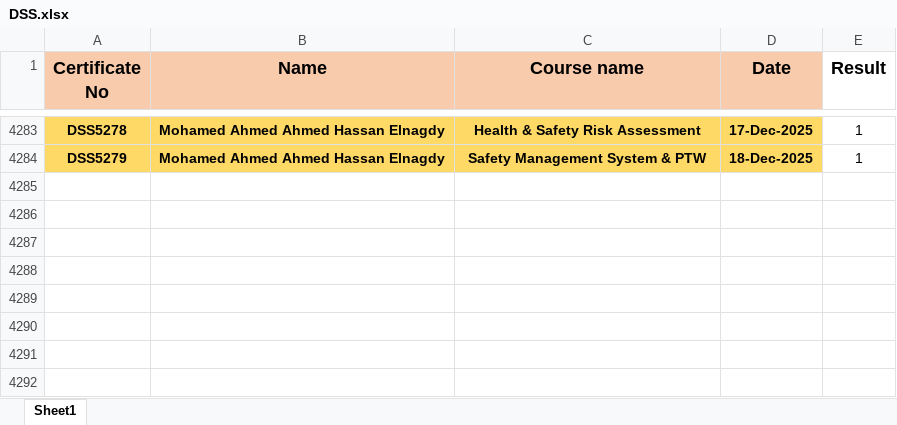
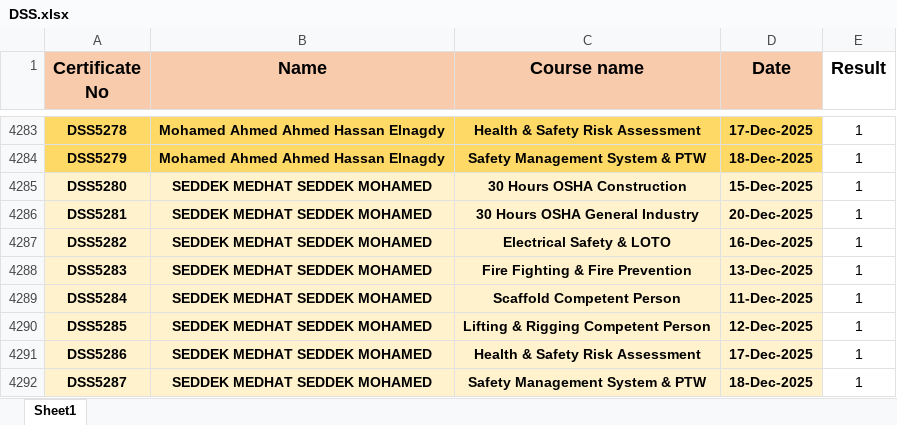
Before and after one commit to ahmedbendarey111/DSS_2025, an Excel workbook: DSS.xlsx, sheet Sheet1, drawn as a sheet; only a part is shown, gaps mark what is left out; values as stored, in another font and other column widths than the file's, no borders; the diff names each change by its address in the sheet, - before the commit and + after, or states it on an @@ line.

Commit message:
Add files via upload

```diff
--- a/DSS.xlsx (sheet Sheet1)
+++ b/DSS.xlsx (sheet Sheet1)
+row 4285: DSS5280 | SEDDEK MEDHAT SEDDEK MOHAMED | 30 Hours OSHA Construction | 15-Dec-2025 | 1
+row 4286: DSS5281 | SEDDEK MEDHAT SEDDEK MOHAMED | 30 Hours OSHA General Industry | 20-Dec-2025 | 1
+row 4287: DSS5282 | SEDDEK MEDHAT SEDDEK MOHAMED | Electrical Safety & LOTO | 16-Dec-2025 | 1
+row 4288: DSS5283 | SEDDEK MEDHAT SEDDEK MOHAMED | Fire Fighting & Fire Prevention | 13-Dec-2025 | 1
+row 4289: DSS5284 | SEDDEK MEDHAT SEDDEK MOHAMED | Scaffold Competent Person | 11-Dec-2025 | 1
+row 4290: DSS5285 | SEDDEK MEDHAT SEDDEK MOHAMED | Lifting & Rigging Competent Person | 12-Dec-2025 | 1
+row 4291: DSS5286 | SEDDEK MEDHAT SEDDEK MOHAMED | Health & Safety Risk Assessment | 17-Dec-2025 | 1
+row 4292: DSS5287 | SEDDEK MEDHAT SEDDEK MOHAMED | Safety Management System & PTW | 18-Dec-2025 | 1
```
